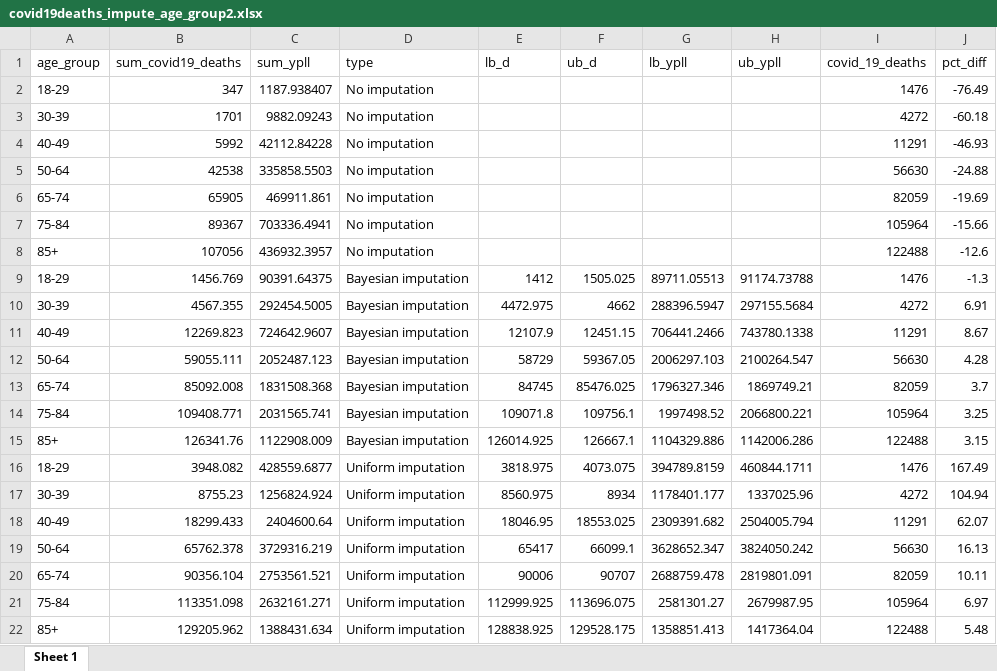
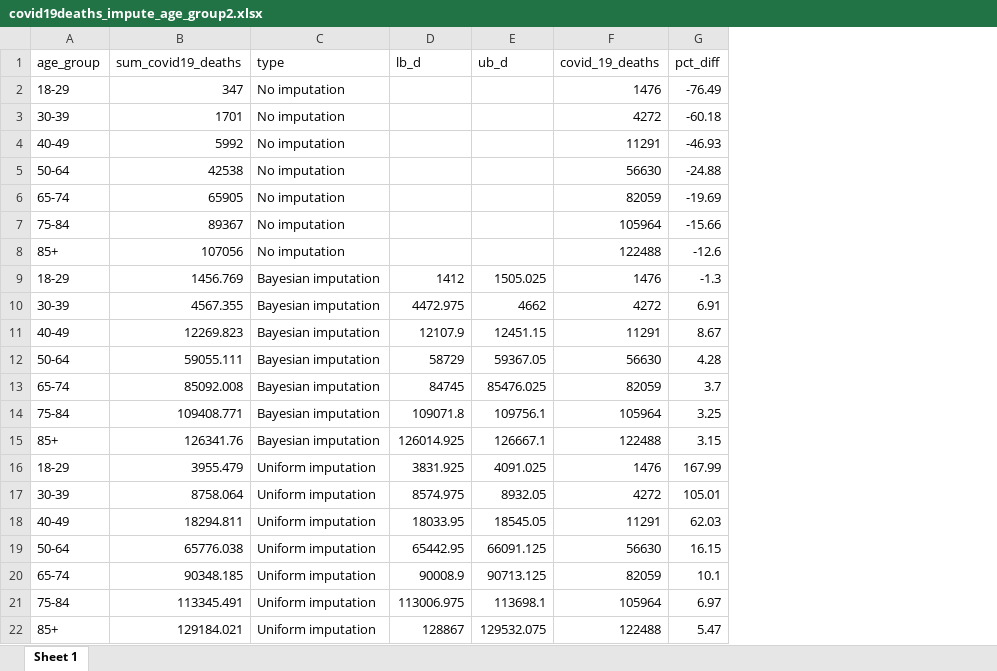
Before and after one commit to Owain-S/COVIDYPLL, an Excel workbook: inst/impute/results/covid19deaths_impute_age_group2.xlsx, sheet Sheet 1, drawn as a sheet; values as stored, in another font and other column widths than the file's, no borders; removed rows and columns are numbered as before the commit, all else as after; the diff names each change by its address in the sheet, - before the commit and + after, or states it on an @@ line.

Commit message:
change calc_ypll to aggregate_date.R

```diff
--- a/inst/impute/results/covid19deaths_impute_age_group2.xlsx (sheet Sheet 1)
+++ b/inst/impute/results/covid19deaths_impute_age_group2.xlsx (sheet Sheet 1)
-column C (sum_ypll), rows 2-15: 1187.938407 | 9882.09243 | 42112.84228 | 335858.5503 | 469911.861 | 703336.4941 | 436932.3957 | 90391.64375 | 292454.5005 | 724642.9607 | 2052487.123 | 1831508.368 | 2031565.741 | 1122908.009; row 21: 2632161.271
-column G (lb_ypll), rows 9-15: 89711.05513 | 288396.5947 | 706441.2466 | 2006297.103 | 1796327.346 | 1997498.52 | 1104329.886; row 21: 2581301.27
-column H (ub_ypll), rows 9-15: 91174.73788 | 297155.5684 | 743780.1338 | 2100264.547 | 1869749.21 | 2066800.221 | 1142006.286; row 21: 2679987.95
-row 16: 18-29 | 3948.082 | 428559.6877 | Uniform imputation | 3818.975 | 4073.075 | 394789.8159 | 460844.1711 | 1476 | 167.49
-row 17: 30-39 | 8755.23 | 1256824.924 | Uniform imputation | 8560.975 | 8934 | 1178401.177 | 1337025.96 | 4272 | 104.94
-row 18: 40-49 | 18299.433 | 2404600.64 | Uniform imputation | 18046.95 | 18553.025 | 2309391.682 | 2504005.794 | 11291 | 62.07
-row 19: 50-64 | 65762.378 | 3729316.219 | Uniform imputation | 65417 | 66099.1 | 3628652.347 | 3824050.242 | 56630 | 16.13
-row 20: 65-74 | 90356.104 | 2753561.521 | Uniform imputation | 90006 | 90707 | 2688759.478 | 2819801.091 | 82059 | 10.11
+row 16: 18-29 | 3955.479 | Uniform imputation | 3831.925 | 4091.025 | 1476 | 167.99
+row 17: 30-39 | 8758.064 | Uniform imputation | 8574.975 | 8932.05 | 4272 | 105.01
+row 18: 40-49 | 18294.811 | Uniform imputation | 18033.95 | 18545.05 | 11291 | 62.03
+row 19: 50-64 | 65776.038 | Uniform imputation | 65442.95 | 66091.125 | 56630 | 16.15
+row 20: 65-74 | 90348.185 | Uniform imputation | 90008.9 | 90713.125 | 82059 | 10.1
-B21 (sum_covid19_deaths): 113351.098
+B21 (sum_covid19_deaths): 113345.491
-D21 (lb_d): 112999.925
+D21 (lb_d): 113006.975
-E21 (ub_d): 113696.075
+E21 (ub_d): 113698.1
-row 22: 85+ | 129205.962 | 1388431.634 | Uniform imputation | 128838.925 | 129528.175 | 1358851.413 | 1417364.04 | 122488 | 5.48
+row 22: 85+ | 129184.021 | Uniform imputation | 128867 | 129532.075 | 122488 | 5.47
```
Also changed, not shown: 6 other files.
